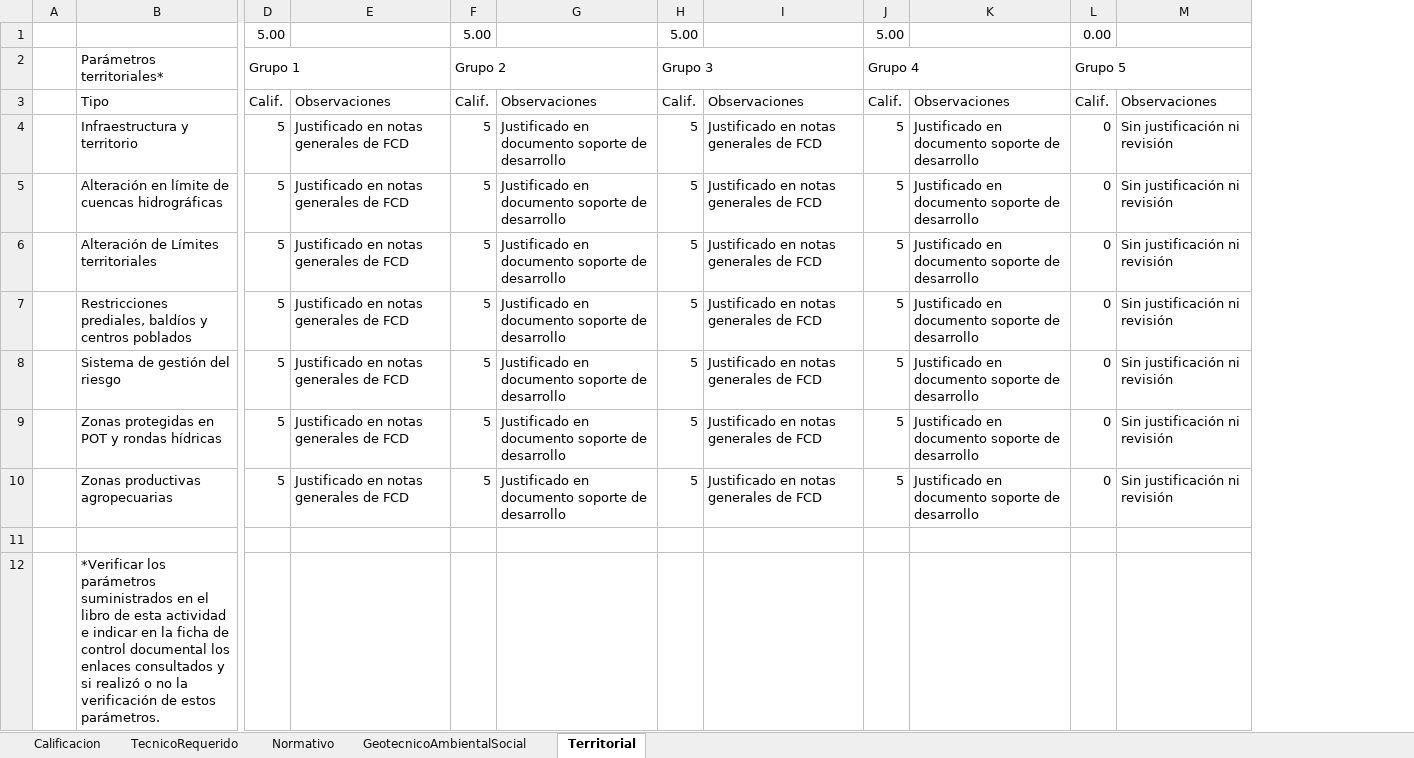
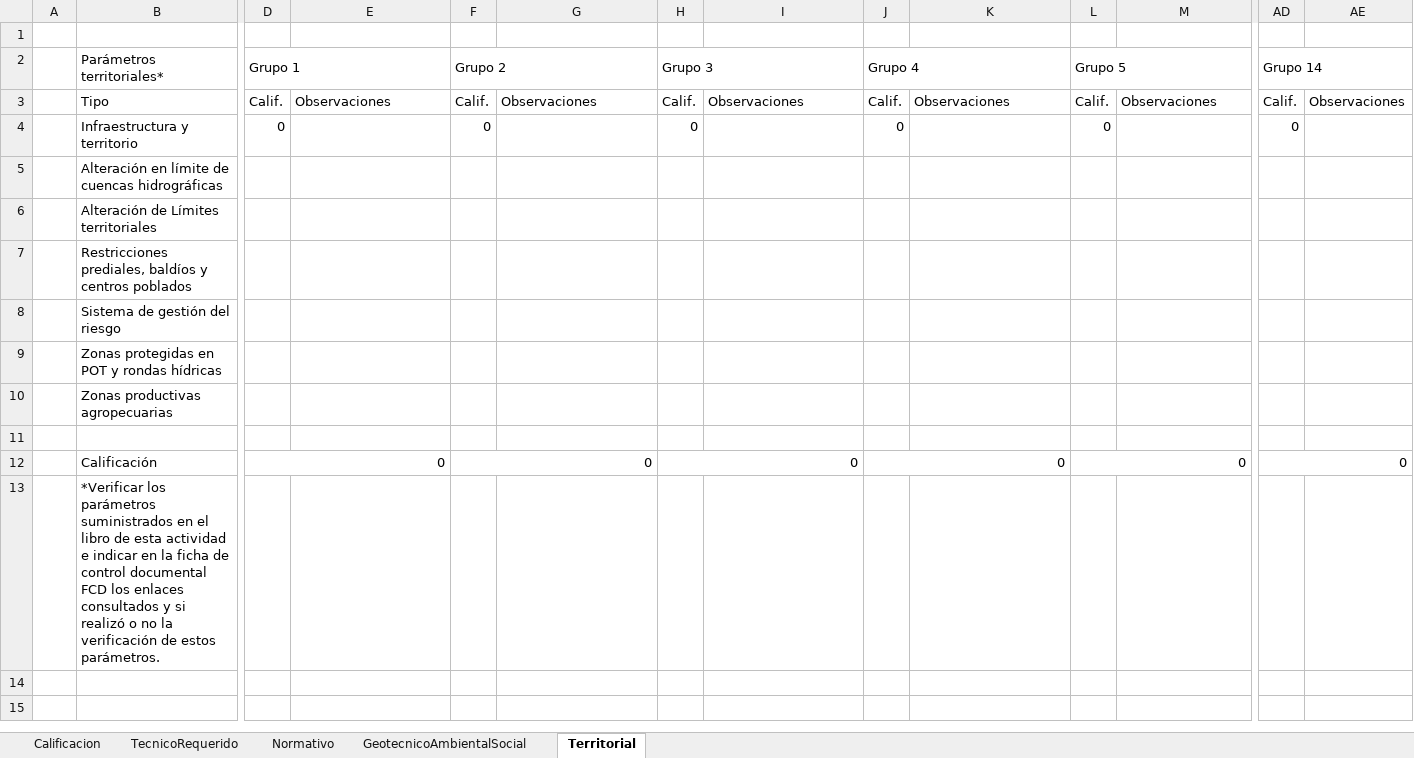
Before and after one commit to rcfdtools/R.HCMC, an Excel workbook: activity/M01A01/M01A01.xlsx, sheet Territorial, drawn as a sheet; only a part is shown, gaps mark what is left out; values as stored, in another font and other column widths than the file's, no cell formats; conditional formats not drawn; addresses are those after the commit; rows hold the shown columns only; the diff names each change by its address in the sheet, - before the commit and + after, or states it on an @@ line.

Commit message:
General update.

```diff
--- a/activity/M01A01/M01A01.xlsx (sheet Territorial)
+++ b/activity/M01A01/M01A01.xlsx (sheet Territorial)
+column AD (Grupo 14), rows 3-4: Calif. | 0
+column AE, row 3: Observaciones
-row 1:  |  | 5.00 |  | 5.00 |  | 5.00 |  | 5.00 |  | 0.00
+row 1: (empty)
-D4 (Grupo 1): 5
+D4 (Grupo 1): 0
-E4:E10: Justificado en notas generales de FCD
+E4:E10: (empty)
-F4 (Grupo 2): 5
+F4 (Grupo 2): 0
-G4:G10: Justificado en documento soporte de desarrollo
+G4:G10: (empty)
-H4 (Grupo 3): 5
+H4 (Grupo 3): 0
-I4:I10: Justificado en notas generales de FCD
+I4:I10: (empty)
-J4 (Grupo 4): 5
+J4 (Grupo 4): 0
-K4:K10: Justificado en documento soporte de desarrollo
+K4:K10: (empty)
-M4:M10: Sin justificación ni revisión
+M4:M10: (empty)
-D5:D10 (Grupo 1): 5
+D5:D10 (Grupo 1): (empty)
-F5:F10 (Grupo 2): 5
+F5:F10 (Grupo 2): (empty)
-H5:H10 (Grupo 3): 5
+H5:H10 (Grupo 3): (empty)
-J5:J10 (Grupo 4): 5
+J5:J10 (Grupo 4): (empty)
-L5:L10 (Grupo 5): 0
+L5:L10 (Grupo 5): (empty)
+row 12:  | Calificación | 0 |  | 0 |  | 0 |  | 0 |  | 0 |  | 0
-B13 (Parámetros territoriales*): …control documental los enlaces…
+B13 (Parámetros territoriales*): …control documental FCD los enlaces…
```
Also changed, not shown: sheet Normativo, sheet GeotecnicoAmbientalSocial, sheet Calificacion, sheet TecnicoRequerido, cell formats, formulas that keep their value, charts or pictures, activity/M01A00/M01A00.xlsx, 1 other file.
